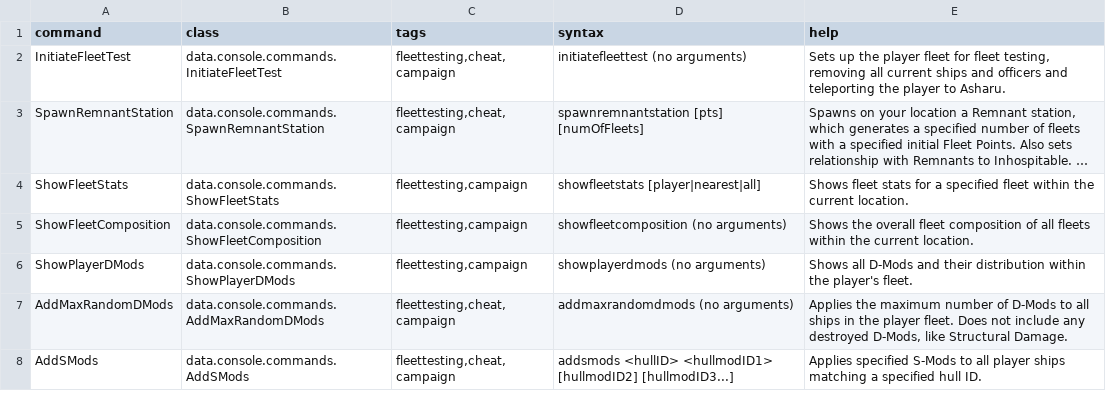
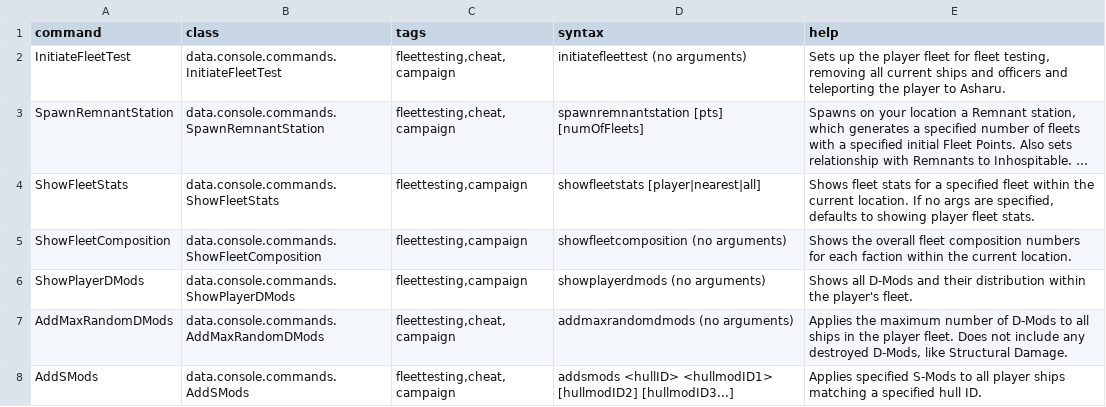
Before and after one commit to Tranquiliti/AFleetTestingMod, a CSV file: data/console/commands.csv, drawn as a sheet; long unchanged cells end in …; the diff names each change by its address in the sheet, - before the commit and + after, or states it on an @@ line.

```diff
--- a/data/console/commands.csv
+++ b/data/console/commands.csv
-E4 (help): …current location.
+E4 (help): …current location. If no args are specified, defaults to showing player fleet stats.
-E5 (help): …fleet composition of all fleets within the…
+E5 (help): …fleet composition numbers for each faction within the…
```
Also changed, not shown: 6 other files.
